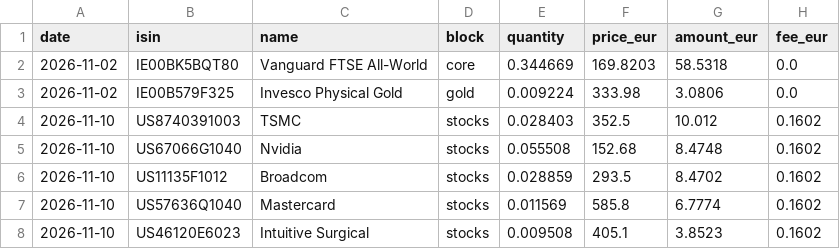
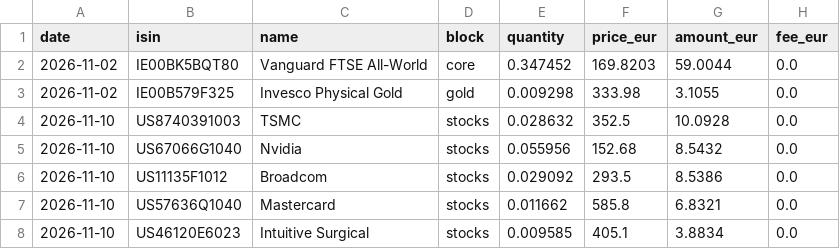
Before and after one commit to josepaulonunes/investment-lab, a CSV file: data/portfolio/public/transactions.csv, drawn as a sheet.

```diff
--- a/data/portfolio/public/transactions.csv
+++ b/data/portfolio/public/transactions.csv
@@ -1,8 +1,8 @@
 date,isin,name,block,quantity,price_eur,amount_eur,fee_eur
-2026-11-02,IE00BK5BQT80,Vanguard FTSE All-World,core,0.344669,169.8203,58.5318,0.0
-2026-11-02,IE00B579F325,Invesco Physical Gold,gold,0.009224,333.98,3.0806,0.0
-2026-11-10,US8740391003,TSMC,stocks,0.028403,352.5,10.012,0.1602
-2026-11-10,US67066G1040,Nvidia,stocks,0.055508,152.68,8.4748,0.1602
-2026-11-10,US11135F1012,Broadcom,stocks,0.028859,293.5,8.4702,0.1602
-2026-11-10,US57636Q1040,Mastercard,stocks,0.011569,585.8,6.7774,0.1602
-2026-11-10,US46120E6023,Intuitive Surgical,stocks,0.009508,405.1,3.8523,0.1602
+2026-11-02,IE00BK5BQT80,Vanguard FTSE All-World,core,0.347452,169.8203,59.0044,0.0
+2026-11-02,IE00B579F325,Invesco Physical Gold,gold,0.009298,333.98,3.1055,0.0
+2026-11-10,US8740391003,TSMC,stocks,0.028632,352.5,10.0928,0.0
+2026-11-10,US67066G1040,Nvidia,stocks,0.055956,152.68,8.5432,0.0
+2026-11-10,US11135F1012,Broadcom,stocks,0.029092,293.5,8.5386,0.0
+2026-11-10,US57636Q1040,Mastercard,stocks,0.011662,585.8,6.8321,0.0
+2026-11-10,US46120E6023,Intuitive Surgical,stocks,0.009585,405.1,3.8834,0.0
```
Also changed, not shown: 1 other file.
